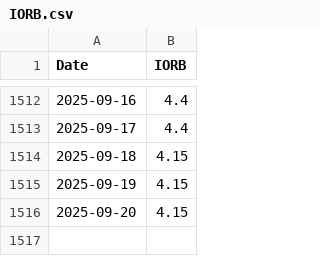
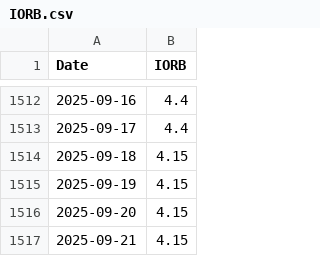
Before and after one commit to wonyoonj/fred-data, a CSV file: csvfile/IORB.csv, drawn as a sheet; only a part is shown, gaps mark what is left out.

Commit message:
Update data files in 'csvfile' on 2025-09-21 22:04

```diff
--- a/csvfile/IORB.csv
+++ b/csvfile/IORB.csv
@@ -1516 +1516,2 @@ Date,IORB
 2025-09-20,4.15
+2025-09-21,4.15
```
Also changed, not shown: 1 other file.
